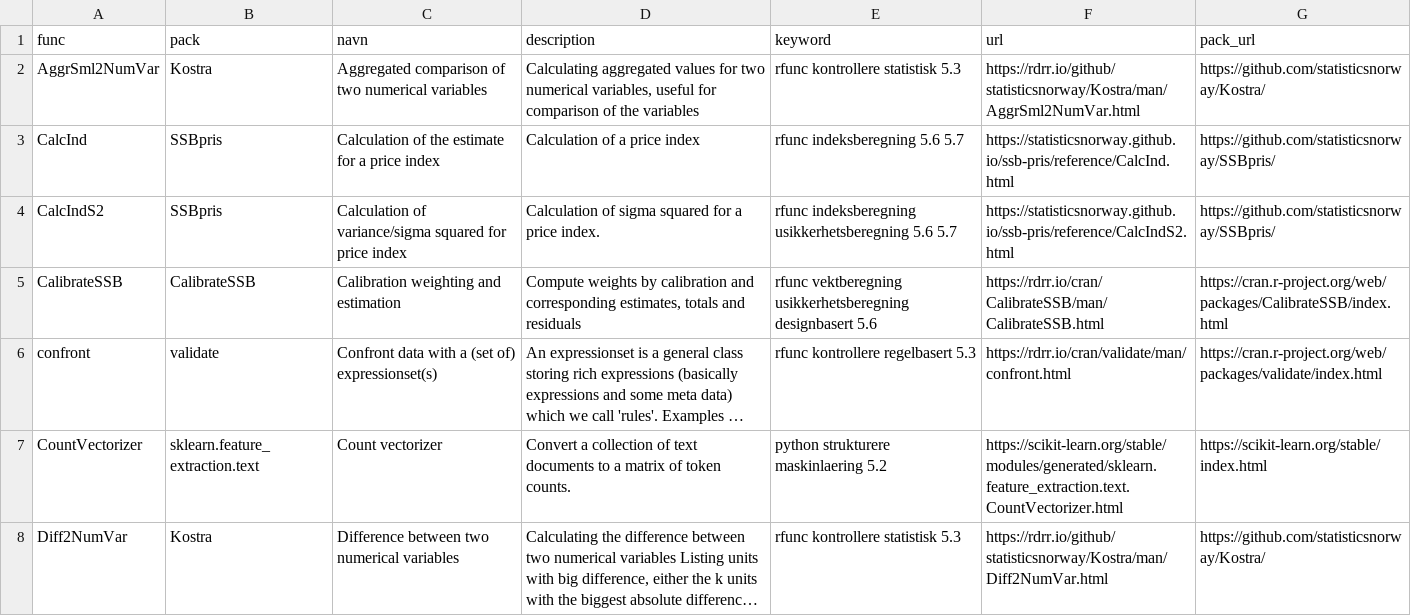
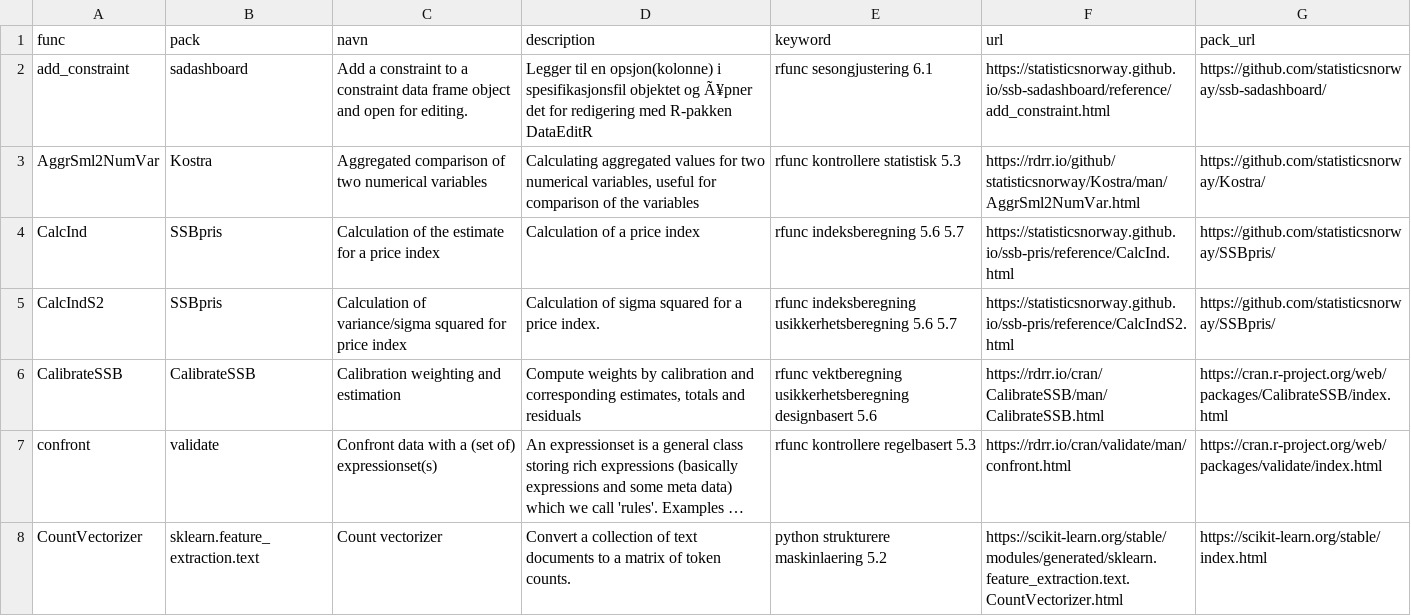
Before and after one commit to statisticsnorway/ssb-metodebiblioteket, a CSV file: data/katalogdata.csv, drawn as a sheet; only a part is shown; the shorter side is filled out with more unchanged rows; long unchanged cells end in …; the diff covers the shown part only; the diff names each change by its address in the sheet, - before the commit and + after, or states it on an @@ line.

Commit message:
legger til 4 sesiongjusteringfunksjoner fra pakka https://github.com/statisticsnorway/ssb-sadashboard/

```diff
--- a/data/katalogdata.csv
+++ b/data/katalogdata.csv
+row 2: add_constraint | sadashboard | Add a constraint to a constraint data frame object and open for editing. | Legger til en opsjon(kolonne) i spesifikasjonsfil objektet og Ã¥pner det for redigering med R-pakken DataEditR | rfunc sesongjustering 6.1 | https://statisticsnorway.github.io/ssb-sadashboard/reference/add_constraint.html | https://github.com/statisticsnorway/ssb-sadashboard/
```
Also changed, not shown: 3 added rows elsewhere in this file, 1 other file.
